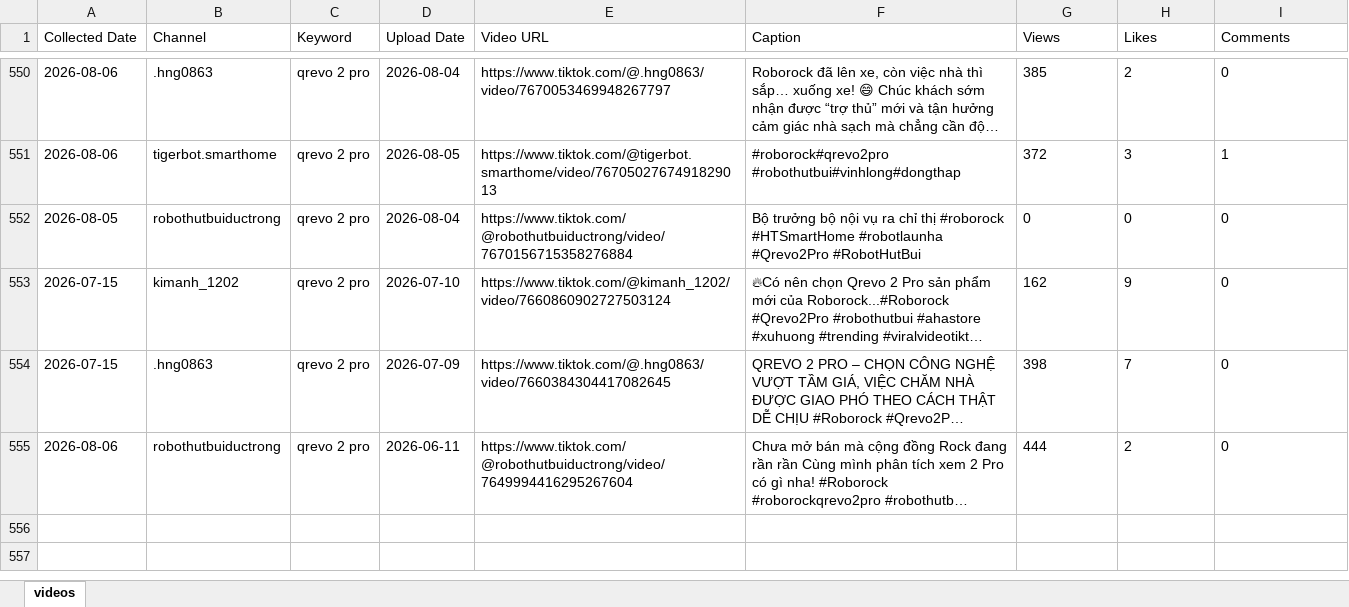
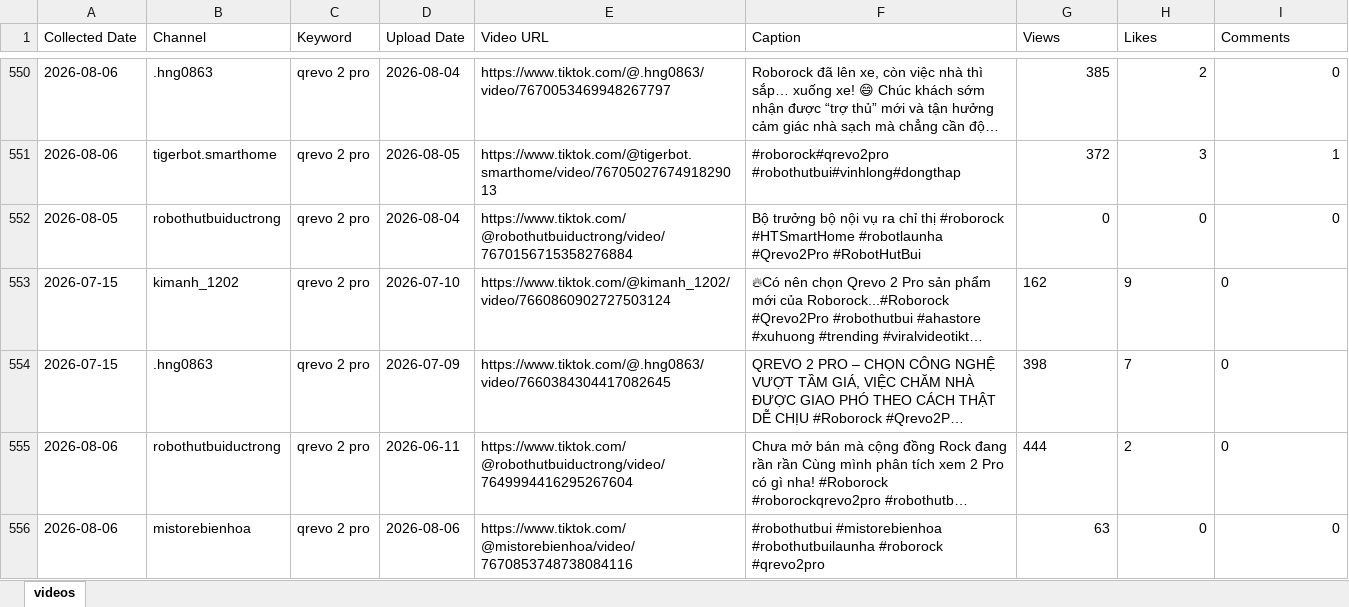
Before and after one commit to tuananh-din/tiktok-dealer-tracker, an Excel workbook: output/qrevo-videos.xlsx, sheet videos, drawn as a sheet; only a part is shown, gaps mark what is left out; long unchanged cells end in …; values as stored, in another font and other column widths than the file's, no borders; the diff covers the shown part only; the diff names each change by its address in the sheet, - before the commit and + after, or states it on an @@ line.

```diff
--- a/output/qrevo-videos.xlsx (sheet videos)
+++ b/output/qrevo-videos.xlsx (sheet videos)
-G550:I552 alignment: left
+G550:I552 alignment: right
+row 556: 2026-08-06 | mistorebienhoa | qrevo 2 pro | 2026-08-06 | https://www.tiktok.com/@mistorebienhoa/video/7670853748738084116 | #robothutbui #mistorebienhoa #robothutbuilaunha #roborock #qrevo2pro | 63 | 0 | 0
```
Also changed, not shown: 8 edited cells and cell formats elsewhere in this sheet, output/qrevo-summary.xlsx, 6 other files.
